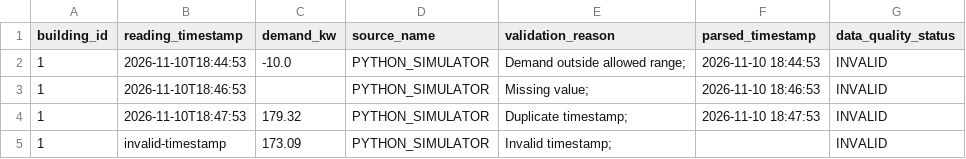
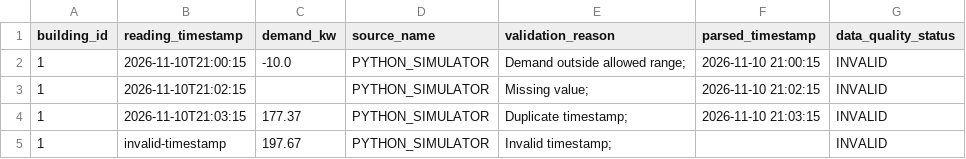
Before and after one commit to Loki-0110/smart-building-energy-controller, a CSV file: data-processing/reports/rejected_readings.csv, drawn as a sheet.

```diff
--- a/data-processing/reports/rejected_readings.csv
+++ b/data-processing/reports/rejected_readings.csv
@@ -1,5 +1,5 @@
 building_id,reading_timestamp,demand_kw,source_name,validation_reason,parsed_timestamp,data_quality_status
-1,2026-11-10T18:44:53,-10.0,PYTHON_SIMULATOR,Demand outside allowed range; ,2026-11-10 18:44:53,INVALID
-1,2026-11-10T18:46:53,,PYTHON_SIMULATOR,Missing value; ,2026-11-10 18:46:53,INVALID
-1,2026-11-10T18:47:53,179.32,PYTHON_SIMULATOR,Duplicate timestamp; ,2026-11-10 18:47:53,INVALID
-1,invalid-timestamp,173.09,PYTHON_SIMULATOR,Invalid timestamp; ,,INVALID
+1,2026-11-10T21:00:15,-10.0,PYTHON_SIMULATOR,Demand outside allowed range; ,2026-11-10 21:00:15,INVALID
+1,2026-11-10T21:02:15,,PYTHON_SIMULATOR,Missing value; ,2026-11-10 21:02:15,INVALID
+1,2026-11-10T21:03:15,177.37,PYTHON_SIMULATOR,Duplicate timestamp; ,2026-11-10 21:03:15,INVALID
+1,invalid-timestamp,197.67,PYTHON_SIMULATOR,Invalid timestamp; ,,INVALID
```
Also changed, not shown: 2 other files.
